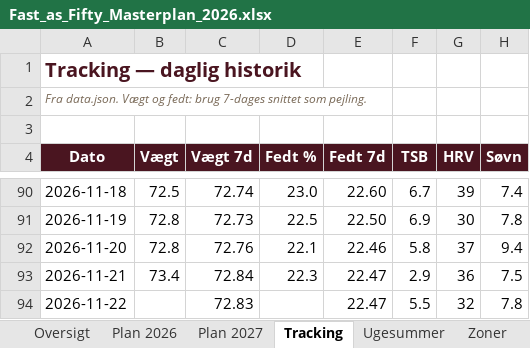
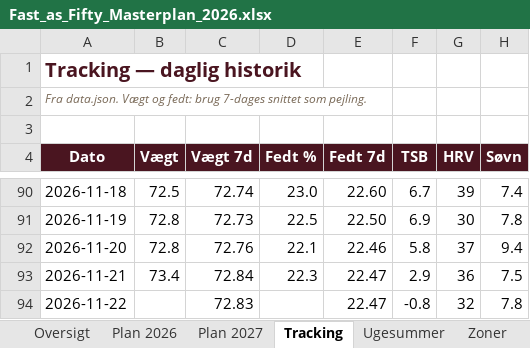
Before and after one commit to hammerbamsen/fast-as-50, an Excel workbook: data/Fast_as_Fifty_Masterplan_2026.xlsx, sheet Tracking, drawn as a sheet; only a part is shown, gaps mark what is left out; values as stored, in another font and other column widths than the file's, no borders; the diff names each change by its address in the sheet, - before the commit and + after, or states it on an @@ line.

```diff
--- a/data/Fast_as_Fifty_Masterplan_2026.xlsx (sheet Tracking)
+++ b/data/Fast_as_Fifty_Masterplan_2026.xlsx (sheet Tracking)
-F94 (TSB): 5.5
+F94 (TSB): -0.8
```
Also changed, not shown: sheet Ugesummer, sheet Oversigt, 1 other file.
